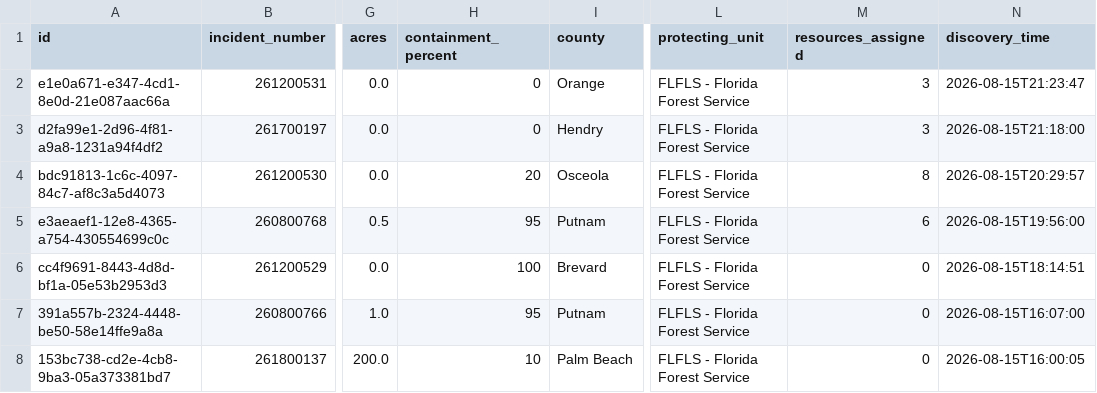
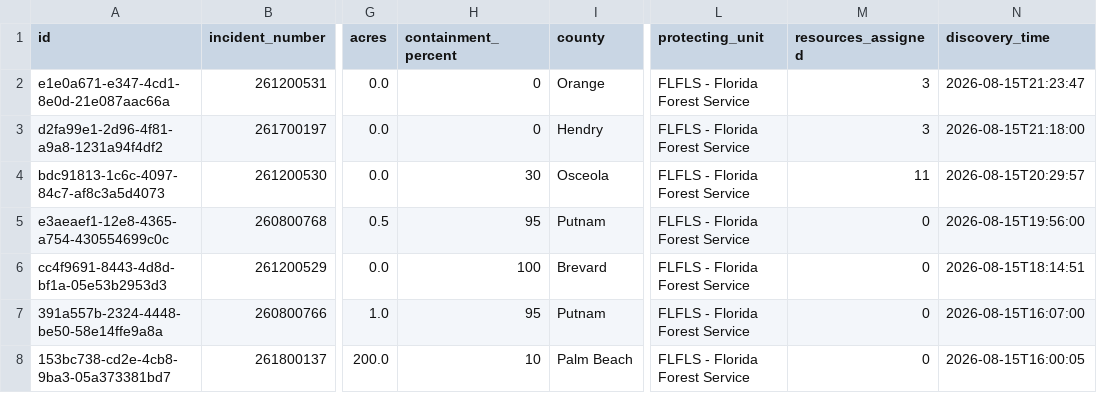
Before and after one commit to SunSentinel/wildfire-tracking-map, a CSV file: ffs_active_fires.csv, drawn as a sheet; only a part is shown, gaps mark what is left out; the diff names each change by its address in the sheet, - before the commit and + after, or states it on an @@ line.

```diff
--- a/ffs_active_fires.csv
+++ b/ffs_active_fires.csv
-H4 (containment_percent): 20
+H4 (containment_percent): 30
-M4 (resources_assigned): 8
+M4 (resources_assigned): 11
-M5 (resources_assigned): 6
+M5 (resources_assigned): 0
```
Also changed, not shown: 2 other files.
